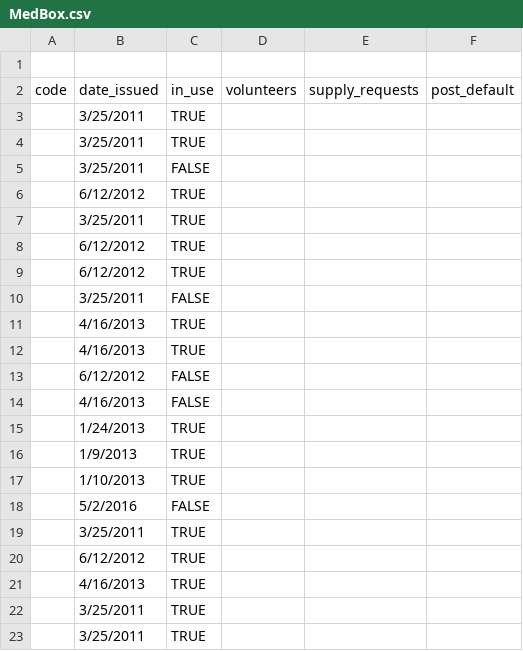
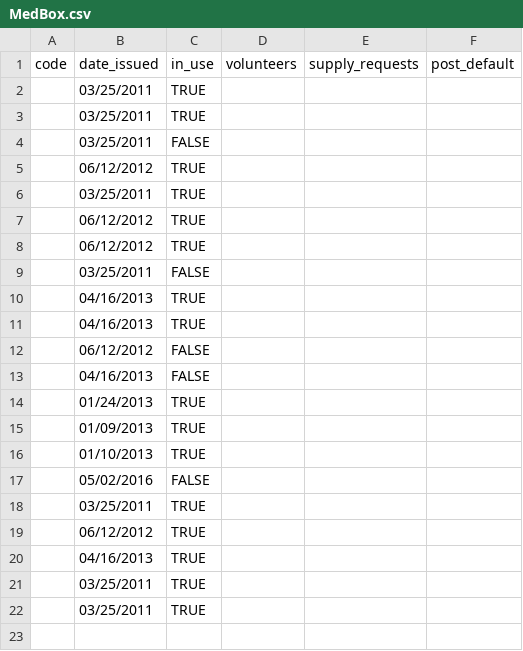
Before and after one commit to kevnsn/pcmedkit, a CSV file: seed_data/MedBox.csv, drawn as a sheet.

```diff
--- a/seed_data/MedBox.csv
+++ b/seed_data/MedBox.csv
@@ -1,23 +1,22 @@
-,,,,,
     code,    date_issued,    in_use,    volunteers,    supply_requests,    post_default
-,3/25/2011,TRUE,,,
-,3/25/2011,TRUE,,,
-,3/25/2011,FALSE,,,
-,6/12/2012,TRUE,,,
-,3/25/2011,TRUE,,,
-,6/12/2012,TRUE,,,
-,6/12/2012,TRUE,,,
-,3/25/2011,FALSE,,,
-,4/16/2013,TRUE,,,
-,4/16/2013,TRUE,,,
-,6/12/2012,FALSE,,,
-,4/16/2013,FALSE,,,
-,1/24/2013,TRUE,,,
-,1/9/2013,TRUE,,,
-,1/10/2013,TRUE,,,
-,5/2/2016,FALSE,,,
-,3/25/2011,TRUE,,,
-,6/12/2012,TRUE,,,
-,4/16/2013,TRUE,,,
-,3/25/2011,TRUE,,,
-,3/25/2011,TRUE,,,
+,03/25/2011,TRUE,,,
+,03/25/2011,TRUE,,,
+,03/25/2011,FALSE,,,
+,06/12/2012,TRUE,,,
+,03/25/2011,TRUE,,,
+,06/12/2012,TRUE,,,
+,06/12/2012,TRUE,,,
+,03/25/2011,FALSE,,,
+,04/16/2013,TRUE,,,
+,04/16/2013,TRUE,,,
+,06/12/2012,FALSE,,,
+,04/16/2013,FALSE,,,
+,01/24/2013,TRUE,,,
+,01/09/2013,TRUE,,,
+,01/10/2013,TRUE,,,
+,05/02/2016,FALSE,,,
+,03/25/2011,TRUE,,,
+,06/12/2012,TRUE,,,
+,04/16/2013,TRUE,,,
+,03/25/2011,TRUE,,,
+,03/25/2011,TRUE,,,
```
Also changed, not shown: seed_data/SupplyRequest.csv, seed_data/Volunteer.csv.
